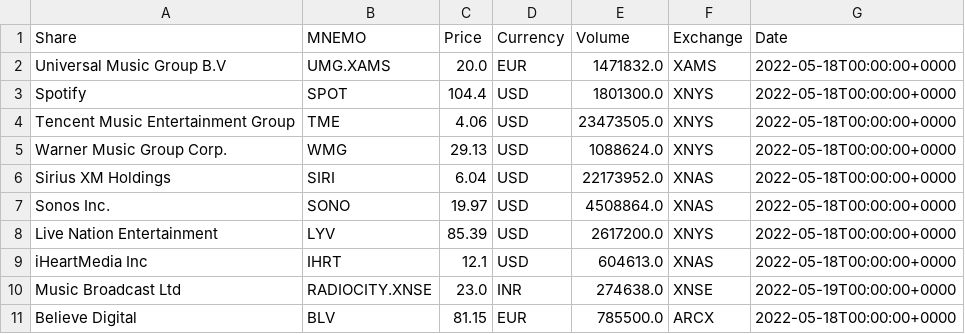
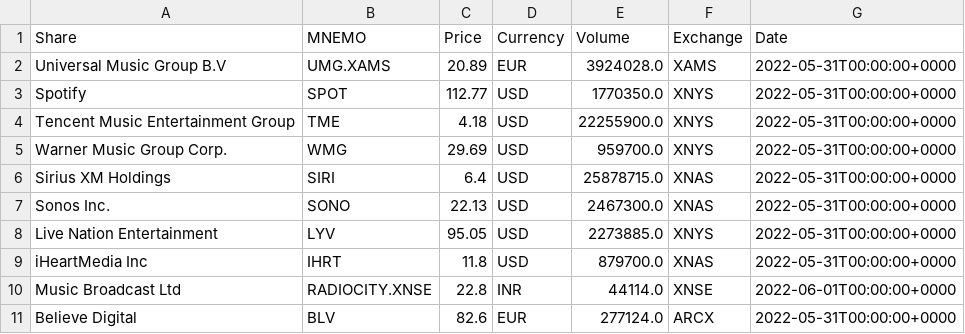
Before and after one commit to timdelarboulas/sidechain-development, a CSV file: racine/ressources/csv/mmi_primary_values.csv, drawn as a sheet.

```diff
--- a/racine/ressources/csv/mmi_primary_values.csv
+++ b/racine/ressources/csv/mmi_primary_values.csv
@@ -1,11 +1,11 @@
 Share,MNEMO,Price,Currency,Volume,Exchange,Date
-Universal Music Group B.V,UMG.XAMS,20.0,EUR,1471832.0,XAMS,2022-05-18T00:00:00+0000
-Spotify,SPOT,104.4,USD,1801300.0,XNYS,2022-05-18T00:00:00+0000
-Tencent Music Entertainment Group,TME,4.06,USD,23473505.0,XNYS,2022-05-18T00:00:00+0000
-Warner Music Group Corp.,WMG,29.13,USD,1088624.0,XNYS,2022-05-18T00:00:00+0000
-Sirius XM Holdings,SIRI,6.04,USD,22173952.0,XNAS,2022-05-18T00:00:00+0000
-Sonos Inc.,SONO,19.97,USD,4508864.0,XNAS,2022-05-18T00:00:00+0000
-Live Nation Entertainment,LYV,85.39,USD,2617200.0,XNYS,2022-05-18T00:00:00+0000
-iHeartMedia Inc,IHRT,12.1,USD,604613.0,XNAS,2022-05-18T00:00:00+0000
-Music Broadcast Ltd,RADIOCITY.XNSE,23.0,INR,274638.0,XNSE,2022-05-19T00:00:00+0000
-Believe Digital,BLV,81.15,EUR,785500.0,ARCX,2022-05-18T00:00:00+0000
+Universal Music Group B.V,UMG.XAMS,20.89,EUR,3924028.0,XAMS,2022-05-31T00:00:00+0000
+Spotify,SPOT,112.77,USD,1770350.0,XNYS,2022-05-31T00:00:00+0000
+Tencent Music Entertainment Group,TME,4.18,USD,22255900.0,XNYS,2022-05-31T00:00:00+0000
+Warner Music Group Corp.,WMG,29.69,USD,959700.0,XNYS,2022-05-31T00:00:00+0000
+Sirius XM Holdings,SIRI,6.4,USD,25878715.0,XNAS,2022-05-31T00:00:00+0000
+Sonos Inc.,SONO,22.13,USD,2467300.0,XNAS,2022-05-31T00:00:00+0000
+Live Nation Entertainment,LYV,95.05,USD,2273885.0,XNYS,2022-05-31T00:00:00+0000
+iHeartMedia Inc,IHRT,11.8,USD,879700.0,XNAS,2022-05-31T00:00:00+0000
+Music Broadcast Ltd,RADIOCITY.XNSE,22.8,INR,44114.0,XNSE,2022-06-01T00:00:00+0000
+Believe Digital,BLV,82.6,EUR,277124.0,ARCX,2022-05-31T00:00:00+0000
```
Also changed, not shown: back/mmi/mmi_data.csv, racine/ressources/csv/mmi_date.csv, 5 other files.
